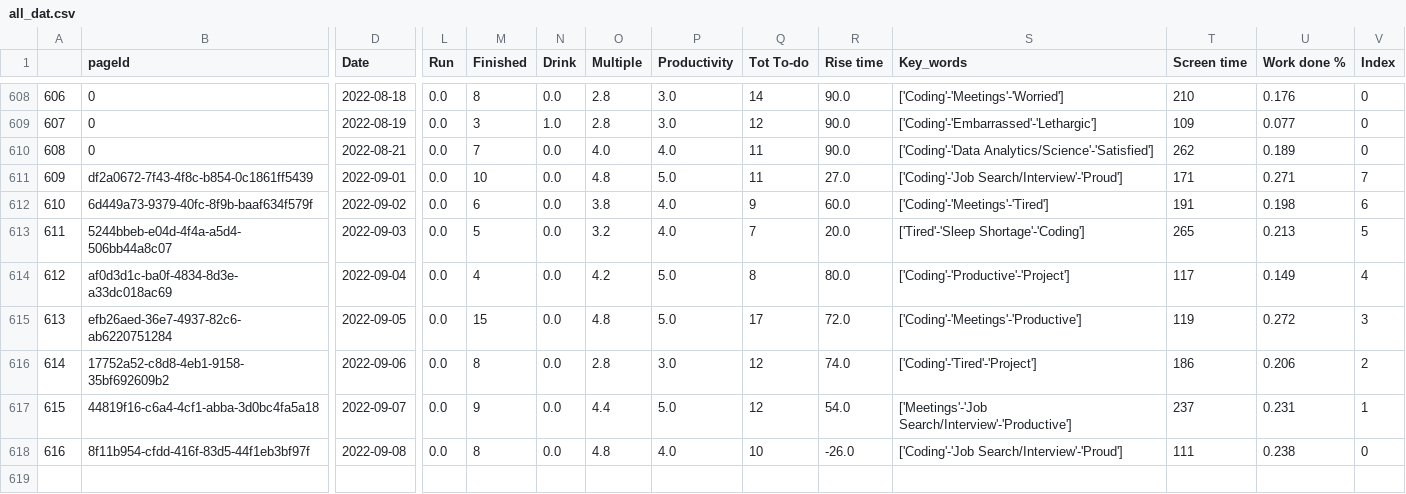
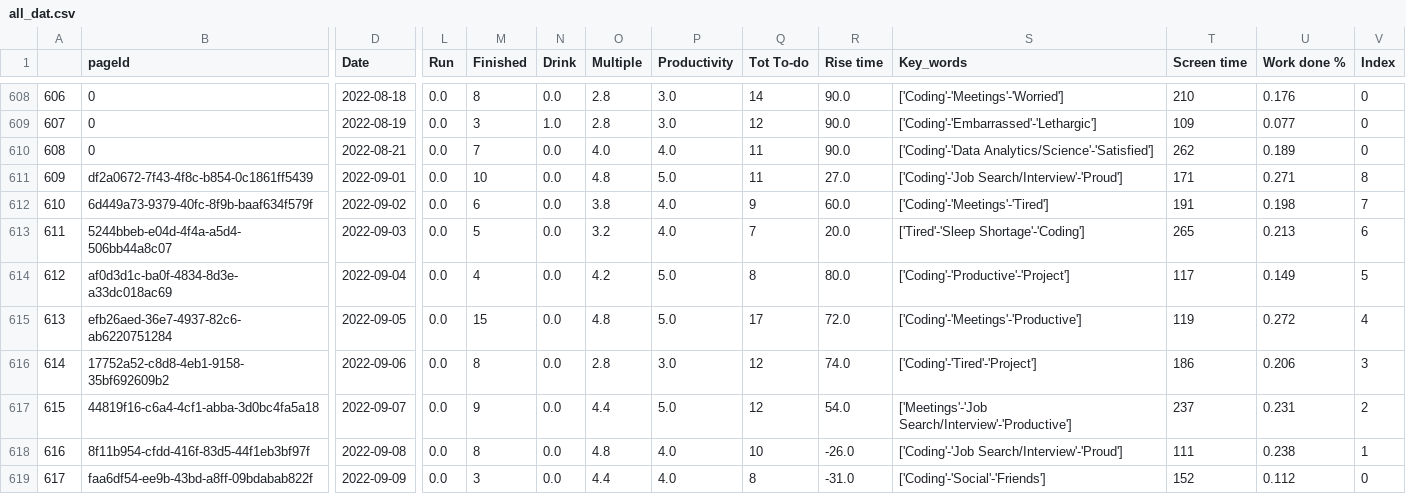
Before and after one commit to AndyLeeProjects/notion_automation, a CSV file: Data/all_dat.csv, drawn as a sheet; only a part is shown, gaps mark what is left out; rows hold the shown columns only; the diff names each change by its address in the sheet, - before the commit and + after, or states it on an @@ line.

```diff
--- a/Data/all_dat.csv
+++ b/Data/all_dat.csv
-V611 (Index): 7
+V611 (Index): 8
-V612 (Index): 6
+V612 (Index): 7
-V613 (Index): 5
+V613 (Index): 6
-V614 (Index): 4
+V614 (Index): 5
-V615 (Index): 3
+V615 (Index): 4
-V616 (Index): 2
+V616 (Index): 3
-V617 (Index): 1
+V617 (Index): 2
-V618 (Index): 0
+V618 (Index): 1
+row 619: 617 | faa6df54-ee9b-43bd-a8ff-09bdabab822f | 2022-09-09 | 0.0 | 3 | 0.0 | 4.4 | 4.0 | 8 | -31.0 | ['Coding'-'Social'-'Friends'] | 152 | 0.112 | 0
```
Also changed, not shown: Data/duration_est.csv, Data/morning_routine.csv, 3 other files.
